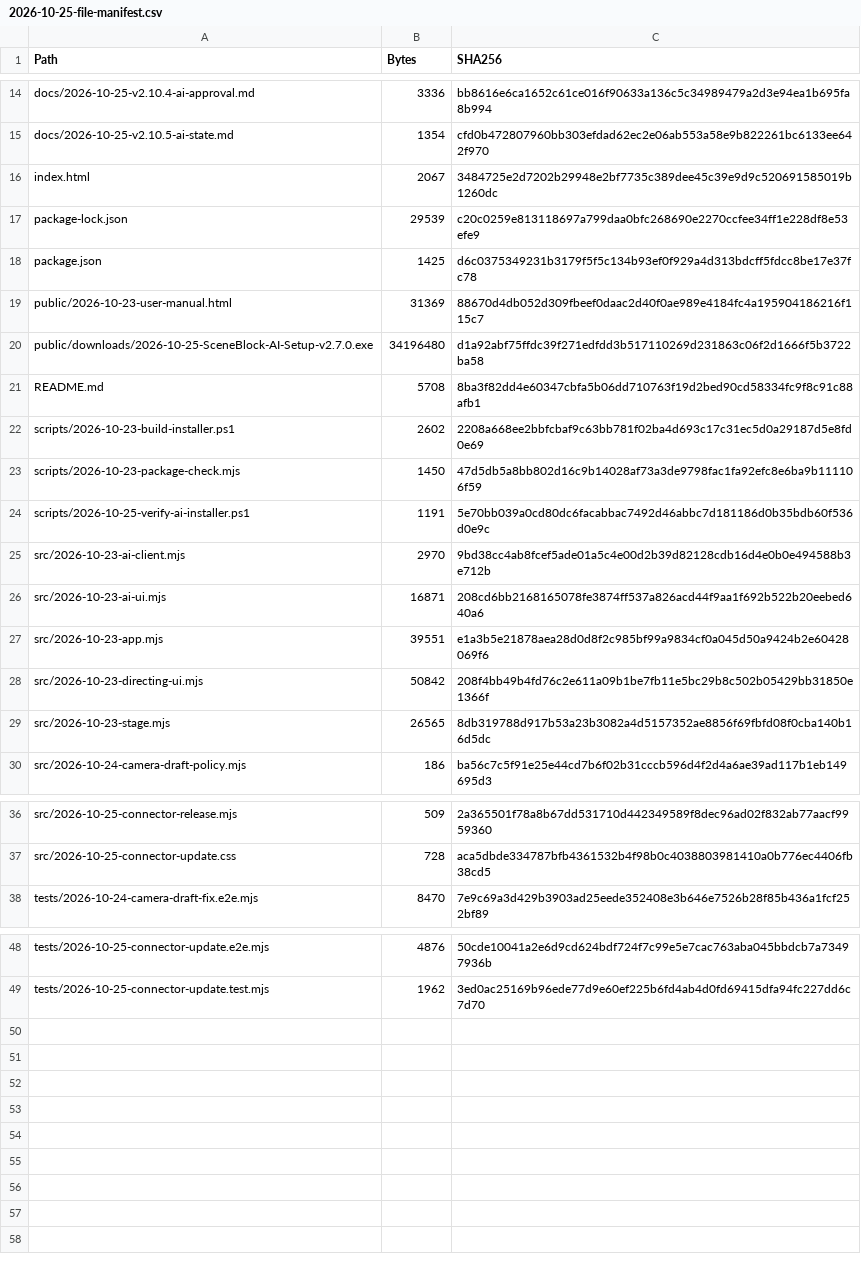
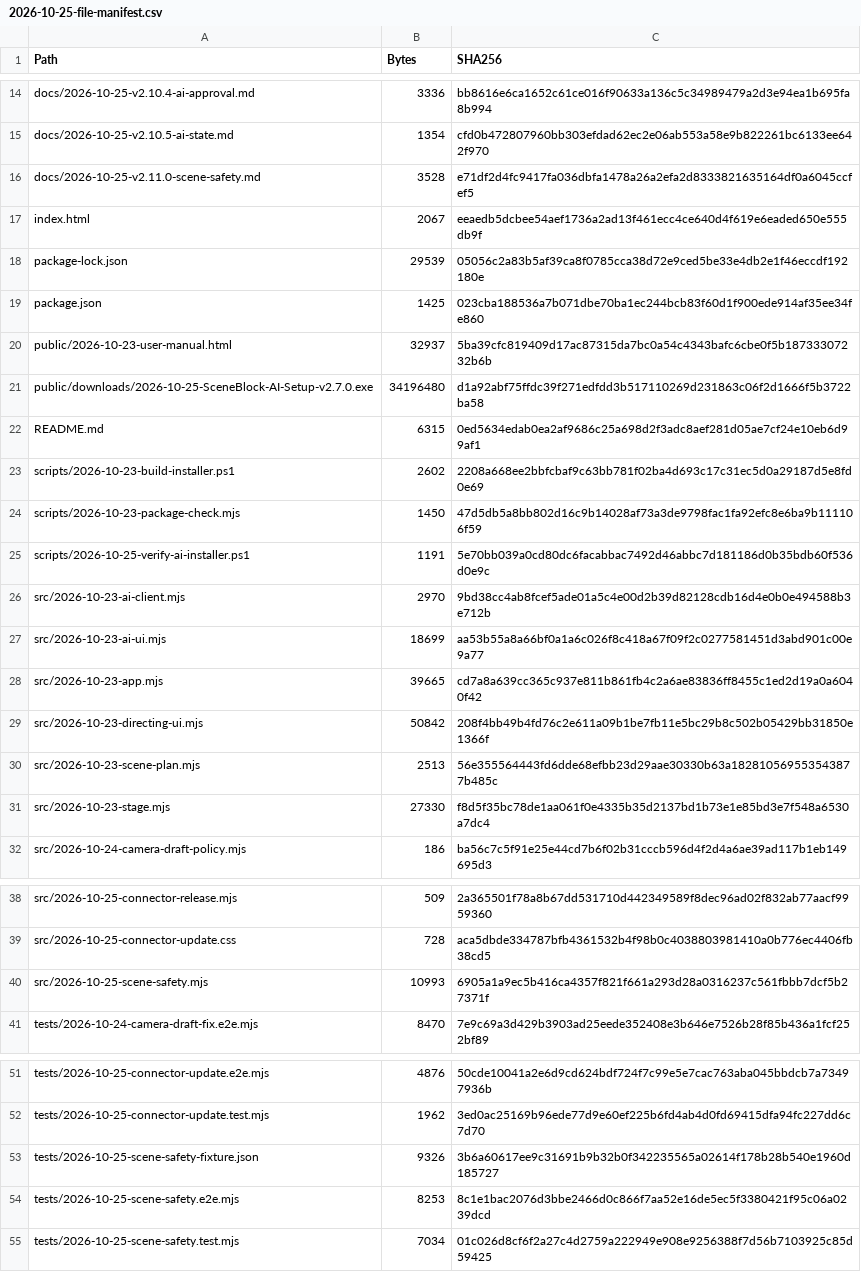
Before and after one commit to paran-coder/SceneBlock, a CSV file: 2026-10-25-file-manifest.csv, drawn as a sheet; only a part is shown, gaps mark what is left out; the diff covers the shown part only.

```diff
--- a/2026-10-25-file-manifest.csv
+++ b/2026-10-25-file-manifest.csv
@@ -15,8 +15,9 @@ docs/2026-10-25-v2.10.4-ai-approval.md,3336,bb8616e6ca1652c61ce016f90633a136c5c3
 docs/2026-10-25-v2.10.5-ai-state.md,1354,cfd0b472807960bb303efdad62ec2e06ab553a58e9b822261bc6133ee642f970
-index.html,2067,3484725e2d7202b29948e2bf7735c389dee45c39e9d9c520691585019b1260dc
-package-lock.json,29539,c20c0259e813118697a799daa0bfc268690e2270ccfee34ff1e228df8e53efe9
-package.json,1425,d6c0375349231b3179f5f5c134b93ef0f929a4d313bdcff5fdcc8be17e37fc78
-public/2026-10-23-user-manual.html,31369,88670d4db052d309fbeef0daac2d40f0ae989e4184fc4a195904186216f115c7
+docs/2026-10-25-v2.11.0-scene-safety.md,3528,e71df2d4fc9417fa036dbfa1478a26a2efa2d8333821635164df0a6045ccfef5
+index.html,2067,eeaedb5dcbee54aef1736a2ad13f461ecc4ce640d4f619e6eaded650e555db9f
+package-lock.json,29539,05056c2a83b5af39ca8f0785cca38d72e9ced5be33e4db2e1f46eccdf192180e
+package.json,1425,023cba188536a7b071dbe70ba1ec244bcb83f60d1f900ede914af35ee34fe860
+public/2026-10-23-user-manual.html,32937,5ba39cfc819409d17ac87315da7bc0a54c4343bafc6cbe0f5b18733307232b6b
 public/downloads/2026-10-25-SceneBlock-AI-Setup-v2.7.0.exe,34196480,d1a92abf75ffdc39f271edfdd3b517110269d231863c06f2d1666f5b3722ba58
-README.md,5708,8ba3f82dd4e60347cbfa5b06dd710763f19d2bed90cd58334fc9f8c91c88afb1
+README.md,6315,0ed5634edab0ea2af9686c25a698d2f3adc8aef281d05ae7cf24e10eb6d99af1
 scripts/2026-10-23-build-installer.ps1,2602,2208a668ee2bbfcbaf9c63bb781f02ba4d693c17c31ec5d0a29187d5e8fd0e69
@@ -25,6 +26,7 @@ scripts/2026-10-25-verify-ai-installer.ps1,1191,5e70bb039a0cd80dc6facabbac7492d4
 src/2026-10-23-ai-client.mjs,2970,9bd38cc4ab8fcef5ade01a5c4e00d2b39d82128cdb16d4e0b0e494588b3e712b
-src/2026-10-23-ai-ui.mjs,16871,208cd6bb2168165078fe3874ff537a826acd44f9aa1f692b522b20eebed640a6
-src/2026-10-23-app.mjs,39551,e1a3b5e21878aea28d0d8f2c985bf99a9834cf0a045d50a9424b2e60428069f6
+src/2026-10-23-ai-ui.mjs,18699,aa53b55a8a66bf0a1a6c026f8c418a67f09f2c0277581451d3abd901c00e9a77
+src/2026-10-23-app.mjs,39665,cd7a8a639cc365c937e811b861fb4c2a6ae83836ff8455c1ed2d19a0a6040f42
 src/2026-10-23-directing-ui.mjs,50842,208f4bb49b4fd76c2e611a09b1be7fb11e5bc29b8c502b05429bb31850e1366f
-src/2026-10-23-stage.mjs,26565,8db319788d917b53a23b3082a4d5157352ae8856f69fbfd08f0cba140b16d5dc
+src/2026-10-23-scene-plan.mjs,2513,56e355564443fd6dde68efbb23d29aae30330b63a182810569553543877b485c
+src/2026-10-23-stage.mjs,27330,f8d5f35bc78de1aa061f0e4335b35d2137bd1b73e1e85bd3e7f548a6530a7dc4
 src/2026-10-24-camera-draft-policy.mjs,186,ba56c7c5f91e25e44cd7b6f02b31cccb596d4f2d4a6ae39ad117b1eb149695d3
@@ -37,2 +39,3 @@ src/2026-10-25-connector-release.mjs,509,2a365501f78a8b67dd531710d442349589f8dec
 src/2026-10-25-connector-update.css,728,aca5dbde334787bfb4361532b4f98b0c4038803981410a0b776ec4406fb38cd5
+src/2026-10-25-scene-safety.mjs,10993,6905a1a9ec5b416ca4357f821f661a293d28a0316237c561fbbb7dcf5b27371f
 tests/2026-10-24-camera-draft-fix.e2e.mjs,8470,7e9c69a3d429b3903ad25eede352408e3b646e7526b28f85b436a1fcf252bf89
@@ -49 +52,4 @@ tests/2026-10-25-connector-update.e2e.mjs,4876,50cde10041a2e6d9cd624bdf724f7c99e
 tests/2026-10-25-connector-update.test.mjs,1962,3ed0ac25169b96ede77d9e60ef225b6fd4ab4d0fd69415dfa94fc227dd6c7d70
+tests/2026-10-25-scene-safety-fixture.json,9326,3b6a60617ee9c31691b9b32b0f342235565a02614f178b28b540e1960d185727
+tests/2026-10-25-scene-safety.e2e.mjs,8253,8c1e1bac2076d3bbe2466d0c866f7aa52e16de5ec5f3380421f95c06a0239dcd
+tests/2026-10-25-scene-safety.test.mjs,7034,01c026d8cf6f2a27c4d2759a222949e908e9256388f7d56b7103925c85d59425
```
Also changed, not shown: 2 edited cells elsewhere in this file, 15 other files.
